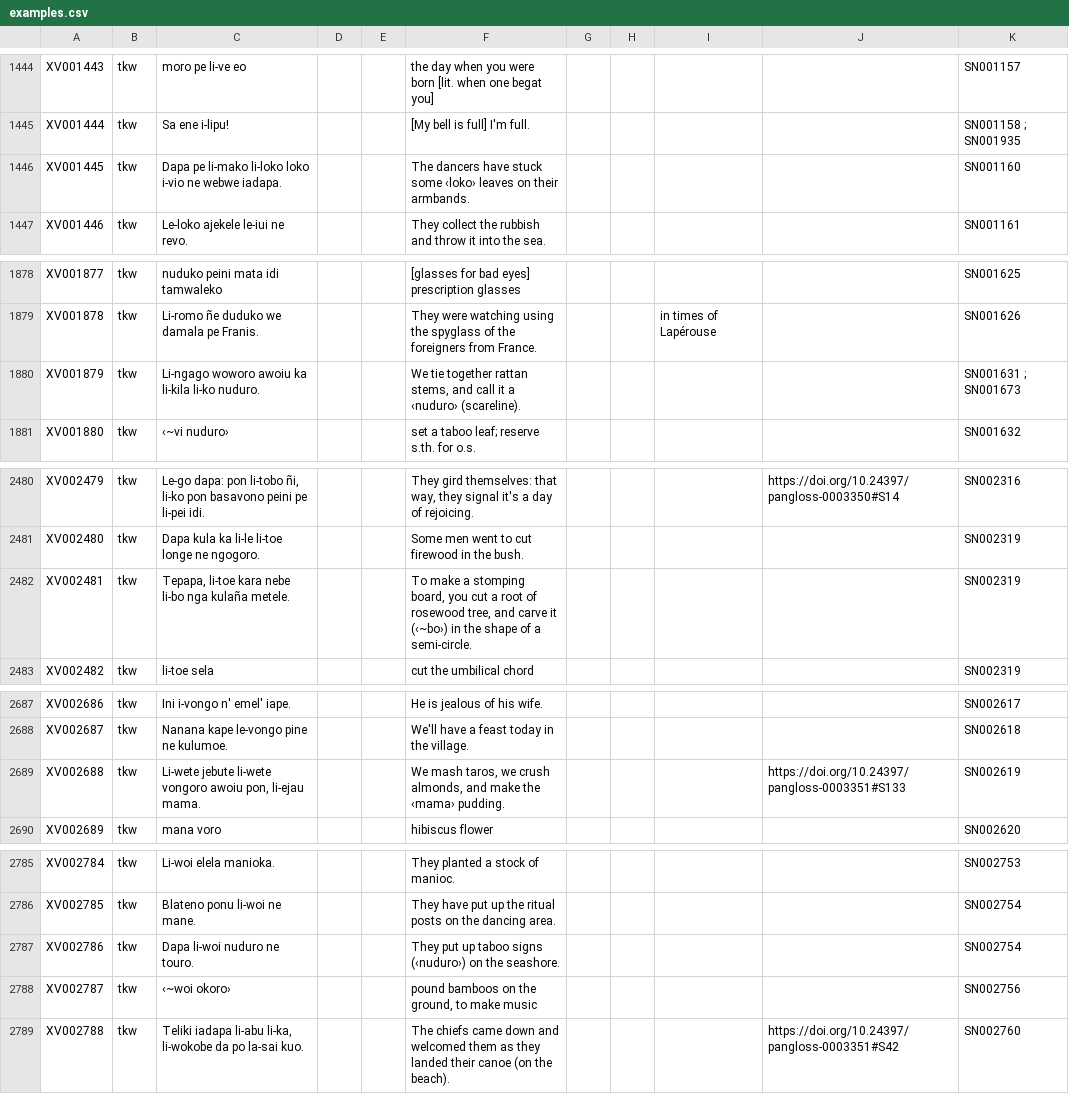
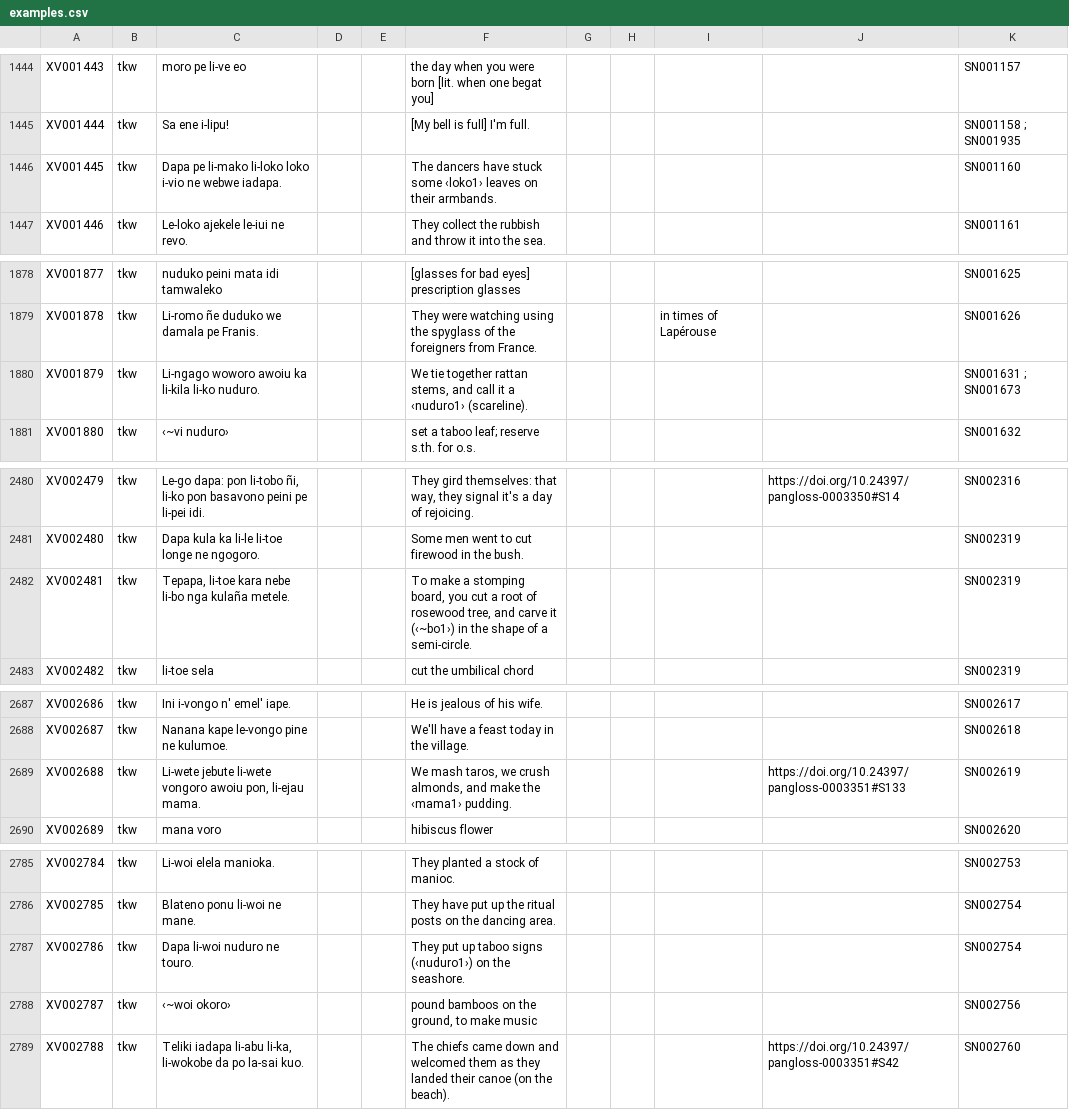
Before and after one commit to dictionaria/teanu, a CSV file: cldf/examples.csv, drawn as a sheet; only a part is shown, gaps mark what is left out.

```diff
--- a/cldf/examples.csv
+++ b/cldf/examples.csv
@@ -1445,3 +1445,3 @@ XV001443,tkw,moro pe li-ve eo,,,the day when you were born [lit. when one begat
 XV001444,tkw,Sa ene i-lipu!,,,[My bell is full] I'm full.,,,,,SN001158 ; SN001935
-XV001445,tkw,Dapa pe li-mako li-loko loko i-vio ne webwe iadapa.,,,The dancers have stuck some ‹loko› leaves on their armbands.,,,,,SN001160
+XV001445,tkw,Dapa pe li-mako li-loko loko i-vio ne webwe iadapa.,,,The dancers have stuck some ‹loko1› leaves on their armbands.,,,,,SN001160
 XV001446,tkw,Le-loko ajekele le-iui ne revo.,,,They collect the rubbish and throw it into the sea.,,,,,SN001161
@@ -1879,3 +1879,3 @@ XV001877,tkw,nuduko peini mata idi tamwaleko,,,[glasses for bad eyes] prescripti
 XV001878,tkw,Li-romo ñe duduko we damala pe Franis.,,,They were watching using the spyglass of the foreigners from France.,,,in times of Lapérouse,,SN001626
-XV001879,tkw,Li-ngago woworo awoiu ka li-kila li-ko nuduro.,,,"We tie together rattan stems, and call it a ‹nuduro› (scareline).",,,,,SN001631 ; SN001673
+XV001879,tkw,Li-ngago woworo awoiu ka li-kila li-ko nuduro.,,,"We tie together rattan stems, and call it a ‹nuduro1› (scareline).",,,,,SN001631 ; SN001673
 XV001880,tkw,‹~vi nuduro›,,,set a taboo leaf; reserve s.th. for o.s.,,,,,SN001632
@@ -2481,3 +2481,3 @@ XV002479,tkw,"Le-go dapa: pon li-tobo ñi, li-ko pon basavono peini pe li-pei id
 XV002480,tkw,Dapa kula ka li-le li-toe longe ne ngogoro.,,,Some men went to cut firewood in the bush.,,,,,SN002319
-XV002481,tkw,"Tepapa, li-toe kara nebe li-bo nga kulaña metele.",,,"To make a stomping board, you cut a root of rosewood tree, and carve it (‹~bo›) in the shape of a semi-circle.",,,,,SN002319
+XV002481,tkw,"Tepapa, li-toe kara nebe li-bo nga kulaña metele.",,,"To make a stomping board, you cut a root of rosewood tree, and carve it (‹~bo1›) in the shape of a semi-circle.",,,,,SN002319
 XV002482,tkw,li-toe sela,,,cut the umbilical chord,,,,,SN002319
@@ -2688,3 +2688,3 @@ XV002686,tkw,Ini i-vongo n' emel' iape.,,,He is jealous of his wife.,,,,,SN00261
 XV002687,tkw,Nanana kape le-vongo pine ne kulumoe.,,,We'll have a feast today in the village.,,,,,SN002618
-XV002688,tkw,"Li-wete jebute li-wete vongoro awoiu pon, li-ejau mama.",,,"We mash taros, we crush almonds, and make the ‹mama› pudding.",,,,https://doi.org/10.24397/pangloss-0003351#S133,SN002619
+XV002688,tkw,"Li-wete jebute li-wete vongoro awoiu pon, li-ejau mama.",,,"We mash taros, we crush almonds, and make the ‹mama1› pudding.",,,,https://doi.org/10.24397/pangloss-0003351#S133,SN002619
 XV002689,tkw,mana voro,,,hibiscus flower,,,,,SN002620
@@ -2786,3 +2786,3 @@ XV002784,tkw,Li-woi elela manioka.,,,They planted a stock of manioc.,,,,,SN00275
 XV002785,tkw,Blateno ponu li-woi ne mane.,,,They have put up the ritual posts on the dancing area.,,,,,SN002754
-XV002786,tkw,Dapa li-woi nuduro ne touro.,,,They put up taboo signs (‹nuduro›) on the seashore.,,,,,SN002754
+XV002786,tkw,Dapa li-woi nuduro ne touro.,,,They put up taboo signs (‹nuduro1›) on the seashore.,,,,,SN002754
 XV002787,tkw,‹~woi okoro›,,,"pound bamboos on the ground, to make music",,,,,SN002756
```
Also changed, not shown: cldf/entries.csv, cldf/media.csv, 4 other files.
